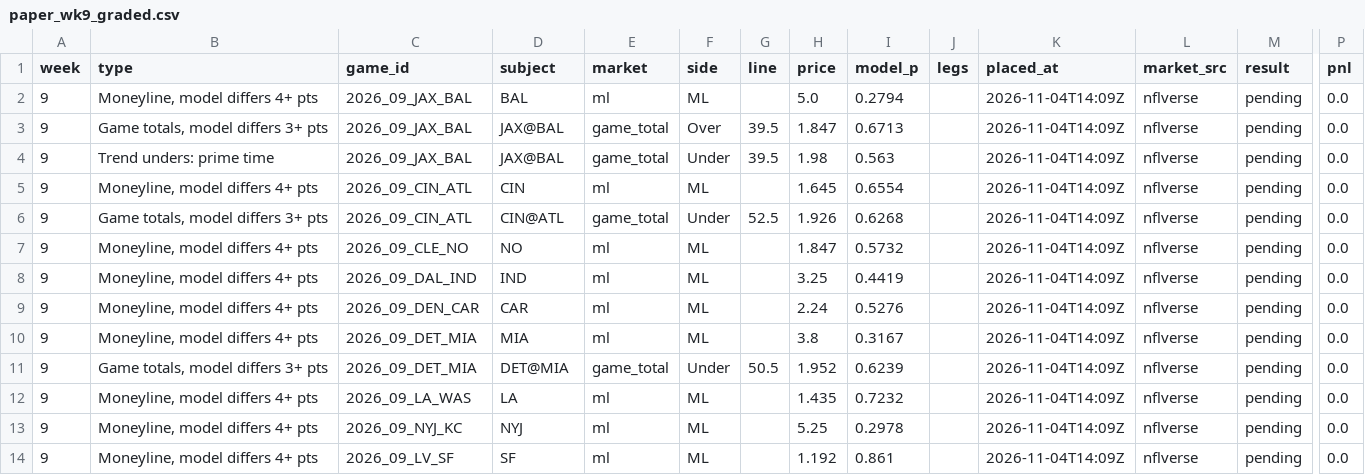
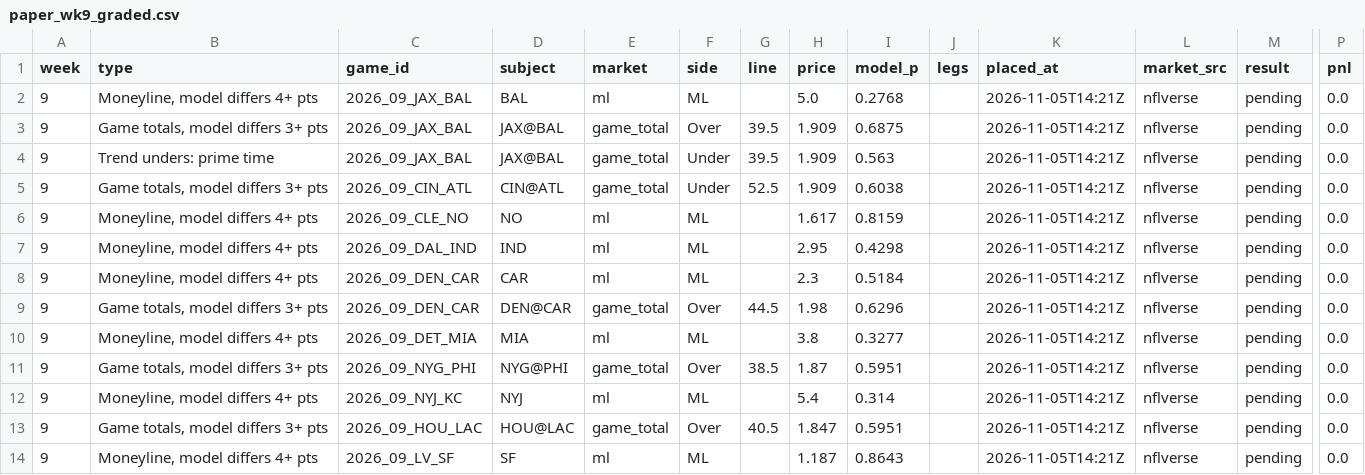
Before and after one commit to paintthedog/nfl-insights, a CSV file: pipeline/paper_wk9_graded.csv, drawn as a sheet; only a part is shown, gaps mark what is left out; removed rows and columns are numbered as before the commit, all else as after; rows hold the shown columns only; the diff covers the shown part only; the diff names each change by its address in the sheet, - before the commit and + after, or states it on an @@ line.

```diff
--- a/pipeline/paper_wk9_graded.csv
+++ b/pipeline/paper_wk9_graded.csv
-I2 (model_p): 0.2794
+I2 (model_p): 0.2768
-K2:K4 (placed_at): 2026-11-04T14:09Z
+K2:K4 (placed_at): 2026-11-05T14:21Z
-H3 (price): 1.847
+H3 (price): 1.909
-I3 (model_p): 0.6713
+I3 (model_p): 0.6875
-H4 (price): 1.98
+H4 (price): 1.909
-row 5: 9 | Moneyline, model differs 4+ pts | 2026_09_CIN_ATL | CIN | ml | ML |  | 1.645 | 0.6554 |  | 2026-11-04T14:09Z | nflverse | pending | 0.0
-H5 (price): 1.926
+H5 (price): 1.909
-I5 (model_p): 0.6268
+I5 (model_p): 0.6038
-K5:K8 (placed_at): 2026-11-04T14:09Z
+K5:K8 (placed_at): 2026-11-05T14:21Z
-H6 (price): 1.847
+H6 (price): 1.617
-I6 (model_p): 0.5732
+I6 (model_p): 0.8159
-H7 (price): 3.25
+H7 (price): 2.95
-I7 (model_p): 0.4419
+I7 (model_p): 0.4298
-H8 (price): 2.24
+H8 (price): 2.3
-I8 (model_p): 0.5276
+I8 (model_p): 0.5184
+row 9: 9 | Game totals, model differs 3+ pts | 2026_09_DEN_CAR | DEN@CAR | game_total | Over | 44.5 | 1.98 | 0.6296 |  | 2026-11-05T14:21Z | nflverse | pending | 0.0
-I10 (model_p): 0.3167
+I10 (model_p): 0.3277
-K10:K11 (placed_at): 2026-11-04T14:09Z
+K10:K11 (placed_at): 2026-11-05T14:21Z
-C11 (game_id): 2026_09_DET_MIA
+C11 (game_id): 2026_09_NYG_PHI
-D11 (subject): DET@MIA
+D11 (subject): NYG@PHI
-F11 (side): Under
+F11 (side): Over
-G11 (line): 50.5
+G11 (line): 38.5
-H11 (price): 1.952
+H11 (price): 1.87
-I11 (model_p): 0.6239
+I11 (model_p): 0.5951
-row 12: 9 | Moneyline, model differs 4+ pts | 2026_09_LA_WAS | LA | ml | ML |  | 1.435 | 0.7232 |  | 2026-11-04T14:09Z | nflverse | pending | 0.0
-H12 (price): 5.25
+H12 (price): 5.4
-I12 (model_p): 0.2978
+I12 (model_p): 0.314
-K12 (placed_at): 2026-11-04T14:09Z
+K12 (placed_at): 2026-11-05T14:21Z
+row 13: 9 | Game totals, model differs 3+ pts | 2026_09_HOU_LAC | HOU@LAC | game_total | Over | 40.5 | 1.847 | 0.5951 |  | 2026-11-05T14:21Z | nflverse | pending | 0.0
-H14 (price): 1.192
+H14 (price): 1.187
-I14 (model_p): 0.861
+I14 (model_p): 0.8643
-K14 (placed_at): 2026-11-04T14:09Z
+K14 (placed_at): 2026-11-05T14:21Z
```
Also changed, not shown: 5 removed rows and 31 edited cells elsewhere in this file, pipeline/combos_wk9.csv, pipeline/data/line_history.csv, 21 other files.
